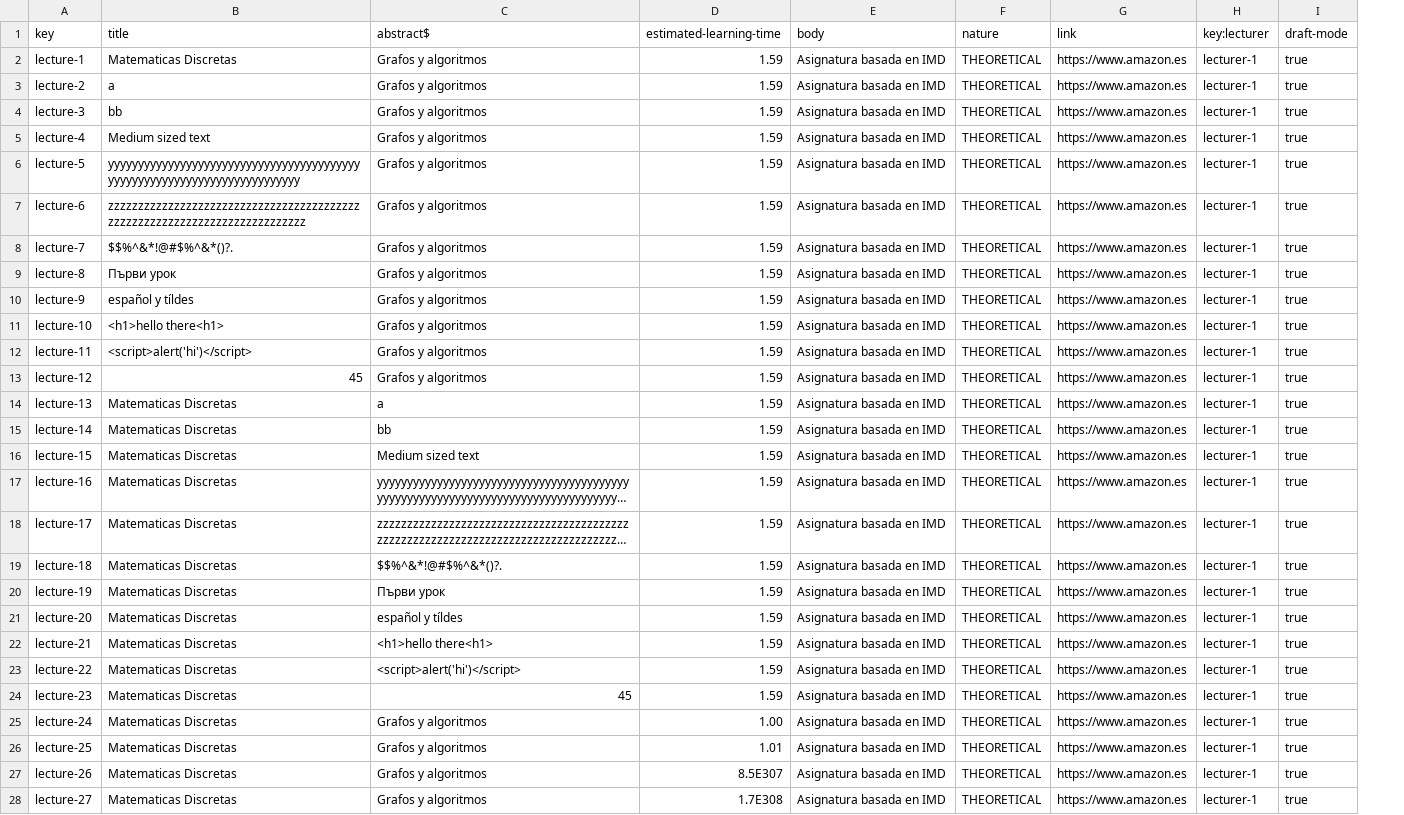
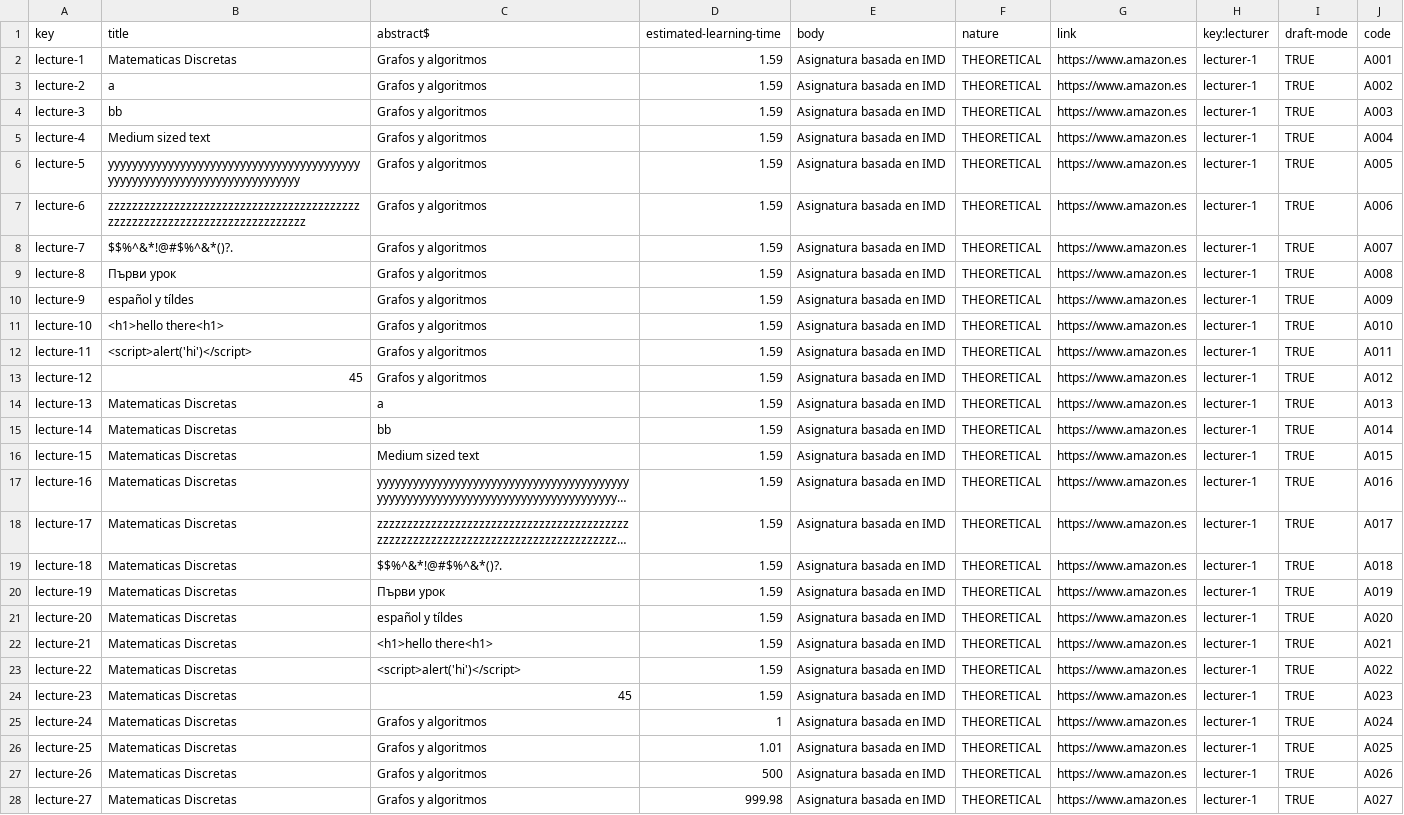
Before and after one commit to Miguel-Angel-Roldan-Garcia/Acme-L3, a CSV file: src/main/webapp/WEB-INF/resources/sample-data/lecture.csv, drawn as a sheet; only a part is shown; long unchanged cells end in …; the diff covers the shown part only; the diff names each change by its address in the sheet, - before the commit and + after, or states it on an @@ line.

```diff
--- a/src/main/webapp/WEB-INF/resources/sample-data/lecture.csv
+++ b/src/main/webapp/WEB-INF/resources/sample-data/lecture.csv
+column J (code), rows 2-28: A001 | A002 | A003 | A004 | A005 | A006 | A007 | A008 | A009 | A010 | A011 | A012 | A013 | A014 | A015 | A016 | A017 | A018 | A019 | A020 | A021 | A022 | A023 | A024 | A025 | A026 | A027
-I2:I28 (draft-mode): true
+I2:I28 (draft-mode): TRUE
-D25 (estimated-learning-time): 1.00
+D25 (estimated-learning-time): 1
-D27 (estimated-learning-time): 8.5E307
+D27 (estimated-learning-time): 500
-D28 (estimated-learning-time): 1.7E308
+D28 (estimated-learning-time): 999.98
```
Also changed, not shown: 4 added rows and 20 edited cells elsewhere in this file, src/main/webapp/WEB-INF/resources/sample-data/course.csv, 42 other files.
